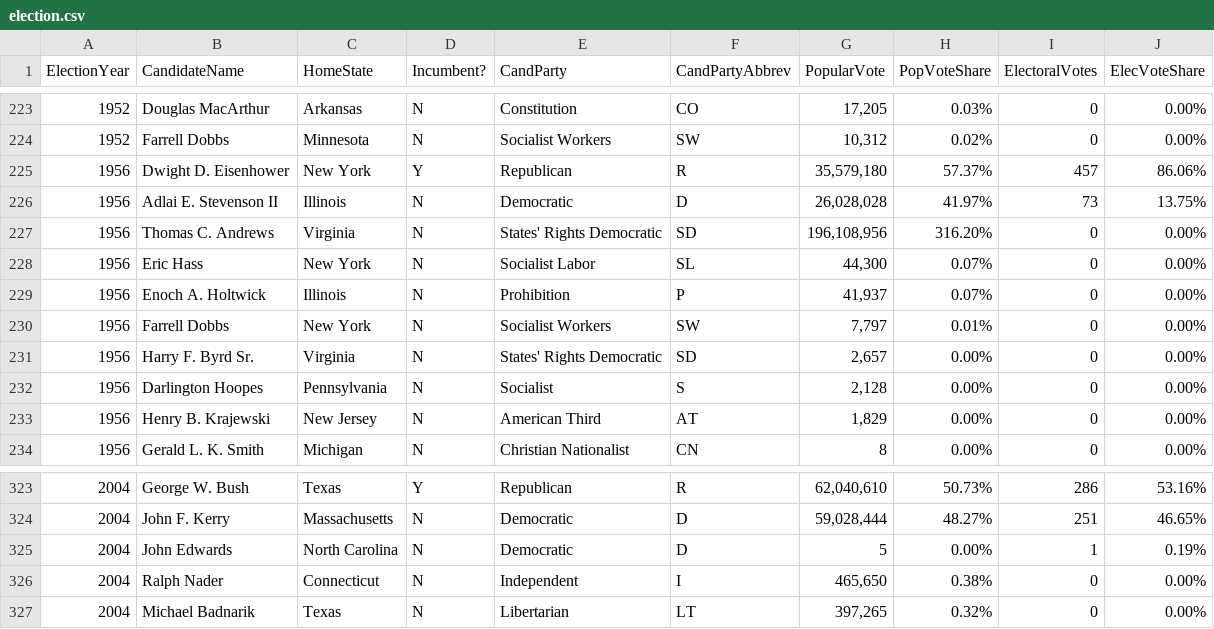
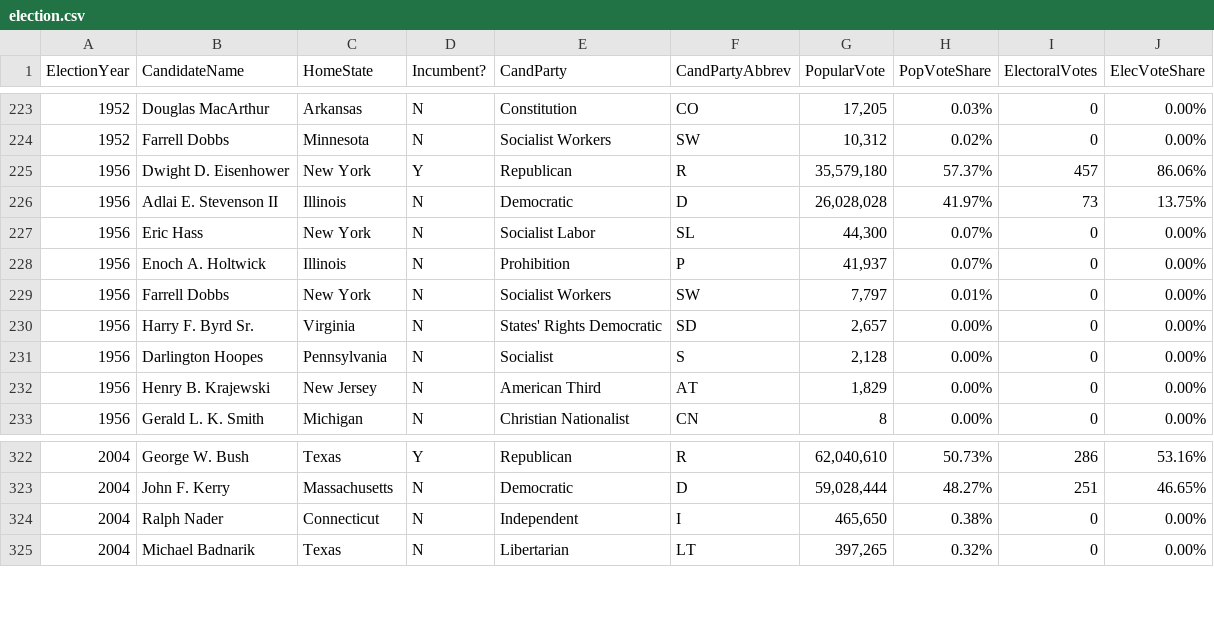
Before and after one commit to TylerLott/TylerLott.github.io, a CSV file: election.csv, drawn as a sheet; only a part is shown, gaps mark what is left out; the diff names each change by its address in the sheet, - before the commit and + after, or states it on an @@ line.

```diff
--- a/election.csv
+++ b/election.csv
-row 227: 1956 | Thomas C. Andrews | Virginia | N | States' Rights Democratic | SD | 196,108,956 | 316.20% | 0 | 0.00%
-row 325: 2004 | John Edwards | North Carolina | N | Democratic | D | 5 | 0.00% | 1 | 0.19%
```
Also changed, not shown: 3 other files.
